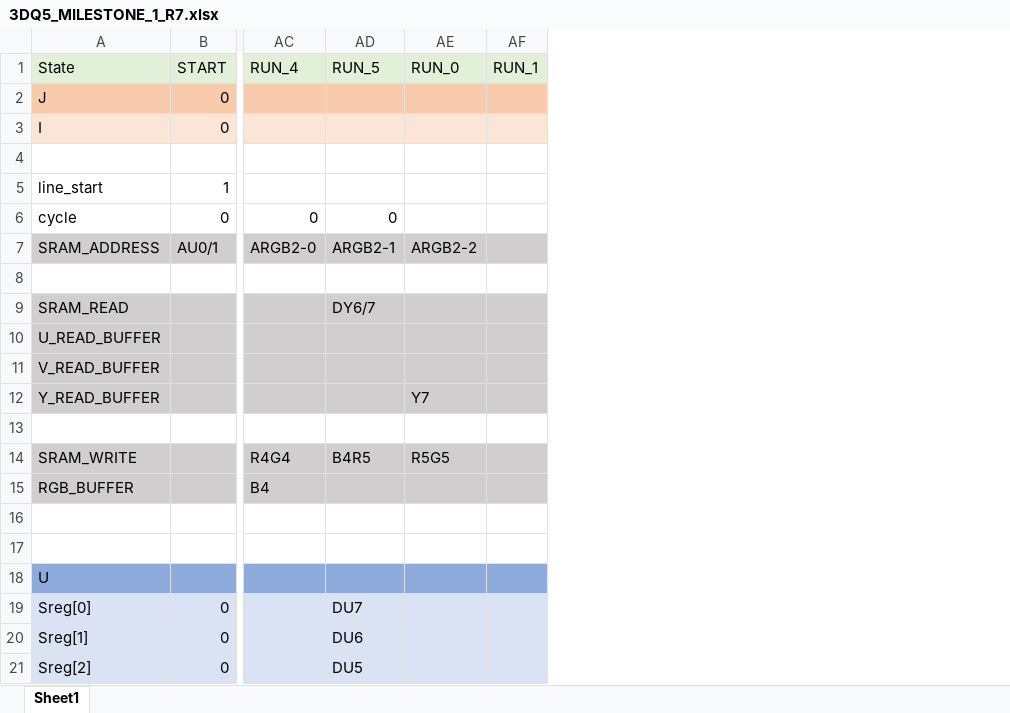
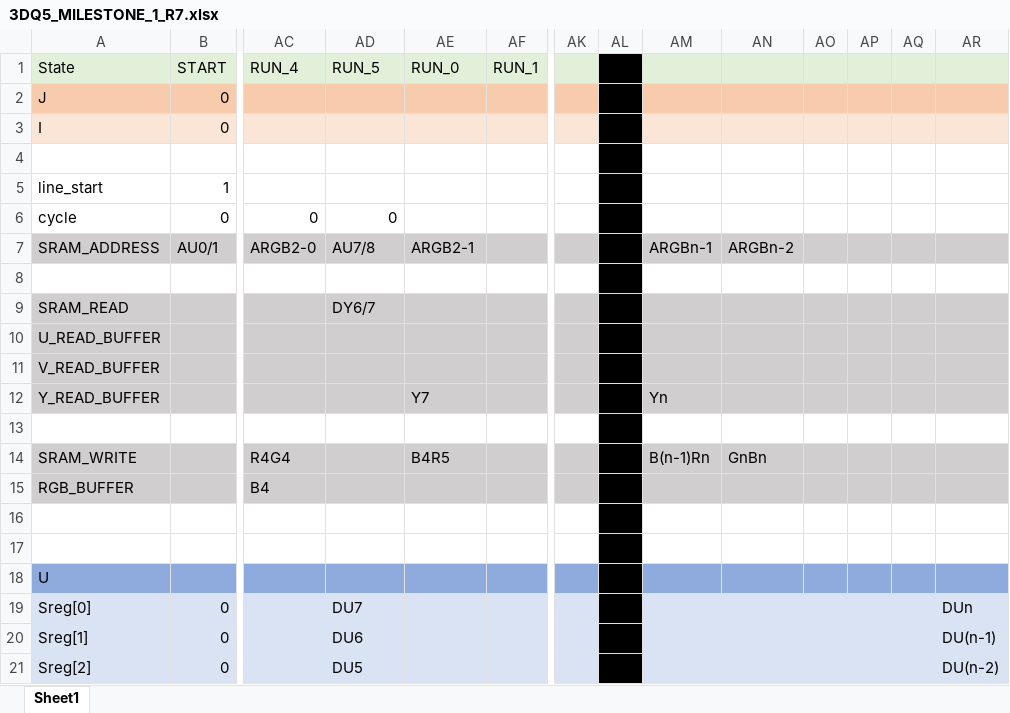
Before and after one commit to Thaejaesh/AT_2018, an Excel workbook: 3DQ5_MILESTONE_1_R7.xlsx, sheet Sheet1, drawn as a sheet; only a part is shown, gaps mark what is left out; values as stored, in another font and other column widths than the file's, no borders; charts and pictures not drawn; the diff names each change by its address in the sheet, - before the commit and + after, or states it on an @@ line.

Commit message:
Update 3DQ5_MILESTONE_1_R7.xlsx
modified last cycle and end cases

```diff
--- a/3DQ5_MILESTONE_1_R7.xlsx (sheet Sheet1)
+++ b/3DQ5_MILESTONE_1_R7.xlsx (sheet Sheet1)
+column AK, empty
+column AL, empty
+column AM, rows 7-14: ARGBn-1 |  |  |  |  | Yn |  | B(n-1)Rn
+column AN, rows 7-14: ARGBn-2 |  |  |  |  |  |  | GnBn
+column AO, empty
+column AP, empty
+column AQ, empty
+column AR, rows 19-21: DUn | DU(n-1) | DU(n-2)
-AD7: ARGB2-1
+AD7: AU7/8
-AE7: ARGB2-2
+AE7: ARGB2-1
-AD14: B4R5
+AD14: (empty)
-AE14: R5G5
+AE14: B4R5
```
Also changed, not shown: charts or pictures, 56 other files.
